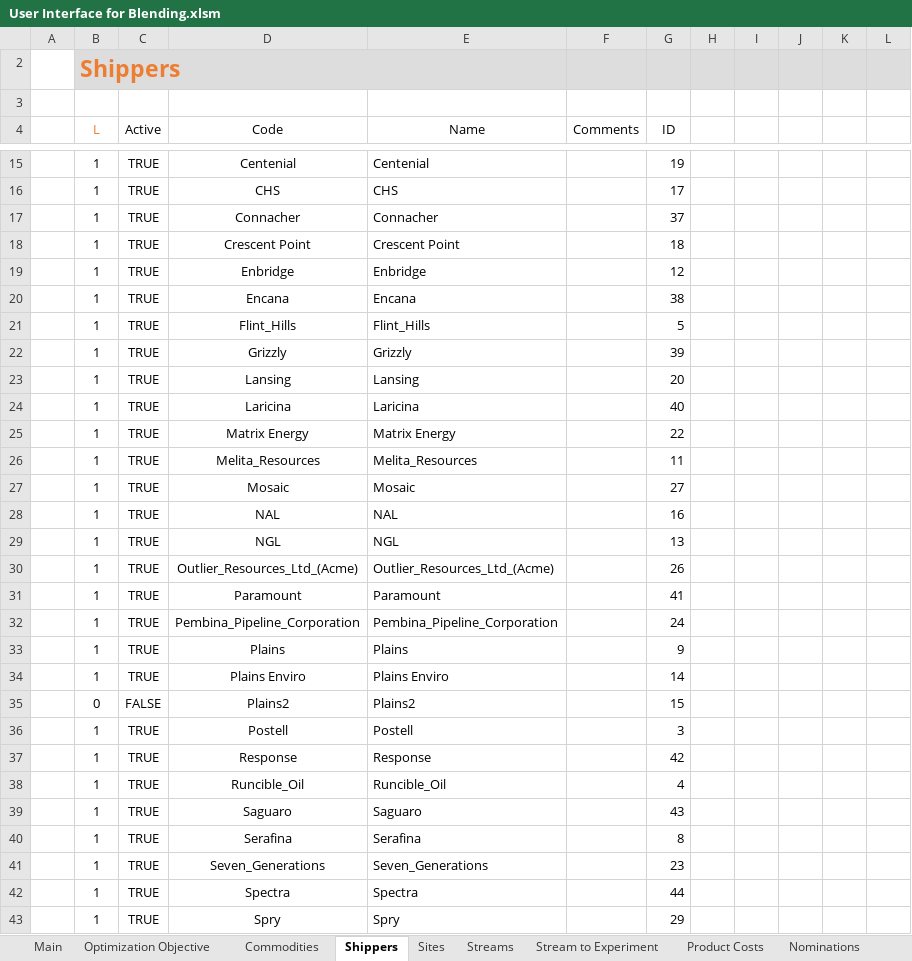
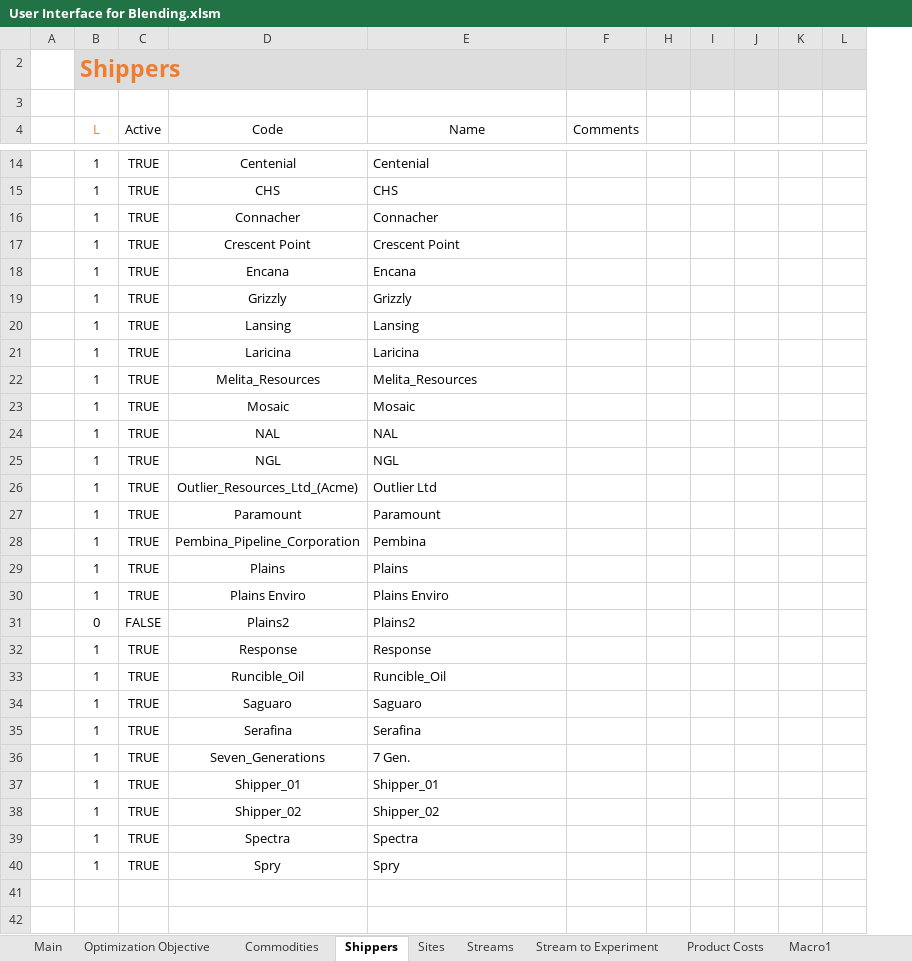
Before and after one commit to xthomas8888/Blending-Model-User-Interface, an Excel workbook: User Interface for Blending.xlsm, sheet Shippers, drawn as a sheet; only a part is shown, gaps mark what is left out; values as stored, in another font and other column widths than the file's, no borders; charts and pictures and conditional formats and table styles not drawn; removed rows and columns are numbered as before the commit, all else as after; the diff covers the shown part only; the diff names each change by its address in the sheet, - before the commit and + after, or states it on an @@ line.

```diff
--- a/User Interface for Blending.xlsm (sheet Shippers)
+++ b/User Interface for Blending.xlsm (sheet Shippers)
+sheet tab: Macro1
@@ column G (ID) hidden, rows 15-18: 19 | 17 | 37 | 18; row 20: 38; rows 22-24: 39 | 20 | 40; rows 26-35: 11 | 27 | 16 | 13 | 26 | 41 | 24 | 9 | 14 | 15; rows 37-43: 42 | 4 | 43 | 8 | 23 | 44 | 29 @@
-row 19:  | 1 | TRUE | Enbridge | Enbridge |  | 12
-row 21:  | 1 | TRUE | Flint_Hills | Flint_Hills |  | 5
-row 25:  | 1 | TRUE | Matrix Energy | Matrix Energy |  | 22
-E26 (Name): Outlier_Resources_Ltd_(Acme)
+E26 (Name): Outlier Ltd
-E28 (Name): Pembina_Pipeline_Corporation
+E28 (Name): Pembina
-row 36:  | 1 | TRUE | Postell | Postell |  | 3
-E36 (Name): Seven_Generations
+E36 (Name): 7 Gen.
+row 37:  | 1 | TRUE | Shipper_01 | Shipper_01
+row 38:  | 1 | TRUE | Shipper_02 | Shipper_02
```
Also changed, not shown: 10 removed rows and 1 edited cell elsewhere in this sheet, sheet Sites, sheet Nominations, sheet Main, sheet Streams, sheet Tariff, sheet Stream Out Constraints, 3 more sheets, hidden cells, charts or pictures, 8 other files.
